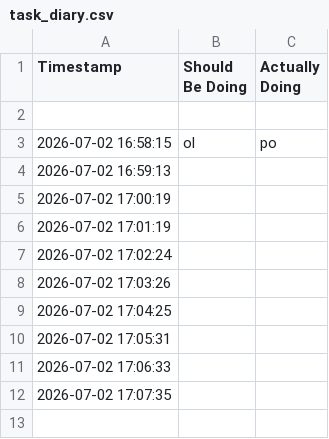
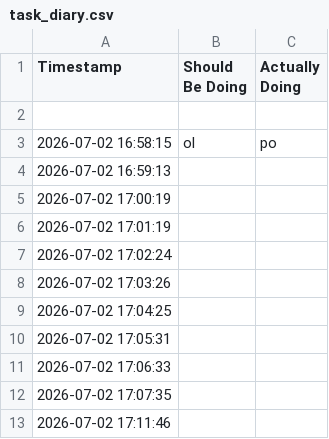
Before and after one commit to pratik2374/karen_assistant_3.0_console, a CSV file: task_diary.csv, drawn as a sheet.

```diff
--- a/task_diary.csv
+++ b/task_diary.csv
@@ -12 +12,2 @@ Timestamp,Should Be Doing,Actually Doing
 2026-07-02 17:07:35,,
+2026-07-02 17:11:46,,
```
Also changed, not shown: 1 other file.
